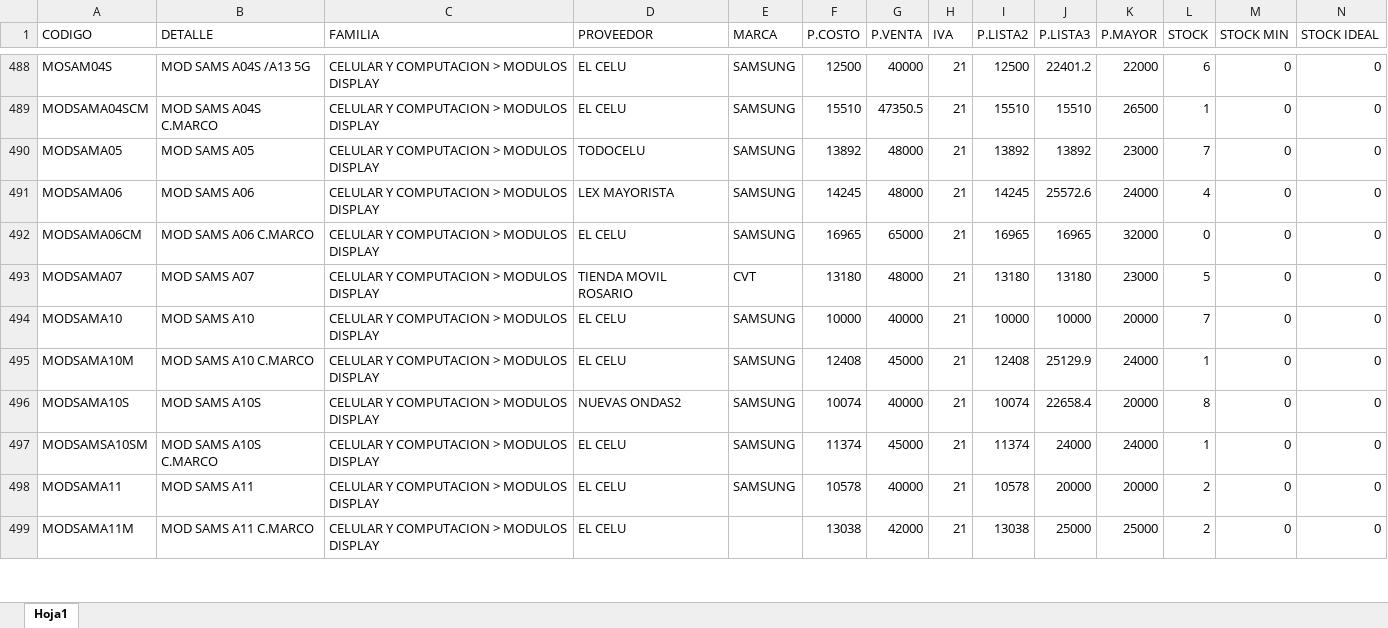
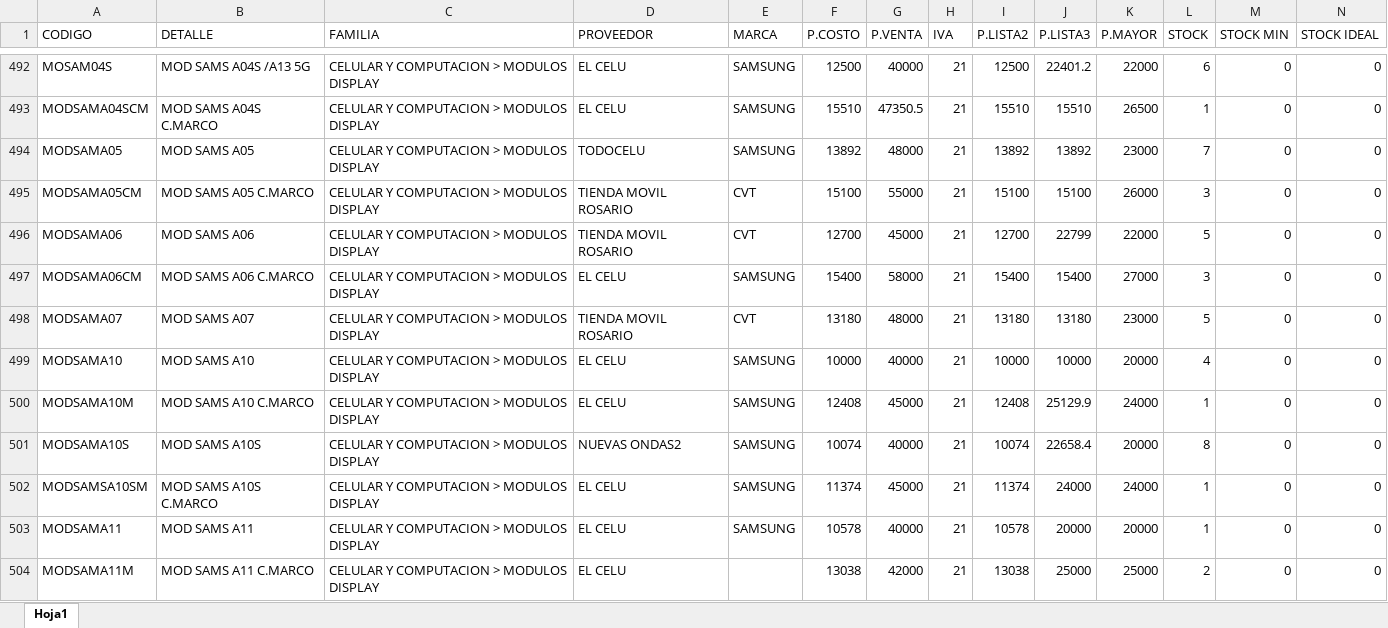
Before and after one commit to matias95ap/novacenter, an Excel workbook: tienda/productos.xlsx, sheet Hoja1, drawn as a sheet; only a part is shown, gaps mark what is left out; values as stored, in another font and other column widths than the file's, no borders; addresses are those after the commit; the diff covers the shown part only; the diff names each change by its address in the sheet, - before the commit and + after, or states it on an @@ line.

Commit message:
Actualizar productos.xlsx e imagenes

```diff
--- a/tienda/productos.xlsx (sheet Hoja1)
+++ b/tienda/productos.xlsx (sheet Hoja1)
+row 495: MODSAMA05CM | MOD SAMS A05 C.MARCO | CELULAR Y COMPUTACION > MODULOS DISPLAY | TIENDA MOVIL ROSARIO | CVT | 15100 | 55000 | 21 | 15100 | 15100 | 26000 | 3 | 0 | 0
-D496 (PROVEEDOR): LEX MAYORISTA
+D496 (PROVEEDOR): TIENDA MOVIL ROSARIO
-E496 (MARCA): SAMSUNG
+E496 (MARCA): CVT
-F496 (P.COSTO): 14245
+F496 (P.COSTO): 12700
-G496 (P.VENTA): 48000
+G496 (P.VENTA): 45000
-I496 (P.LISTA2): 14245
+I496 (P.LISTA2): 12700
-J496 (P.LISTA3): 25572.6
+J496 (P.LISTA3): 22799
-K496 (P.MAYOR): 24000
+K496 (P.MAYOR): 22000
-L496 (STOCK): 4
+L496 (STOCK): 5
-F497 (P.COSTO): 16965
+F497 (P.COSTO): 15400
-G497 (P.VENTA): 65000
+G497 (P.VENTA): 58000
-I497 (P.LISTA2): 16965
+I497 (P.LISTA2): 15400
-J497 (P.LISTA3): 16965
+J497 (P.LISTA3): 15400
-K497 (P.MAYOR): 32000
+K497 (P.MAYOR): 27000
-L497 (STOCK): 0
+L497 (STOCK): 3
-L499 (STOCK): 7
+L499 (STOCK): 4
-L503 (STOCK): 2
+L503 (STOCK): 1
```
Also changed, not shown: 11 added rows and 209 edited cells elsewhere in this sheet.
